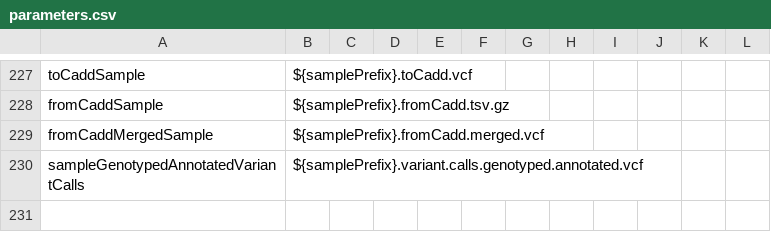
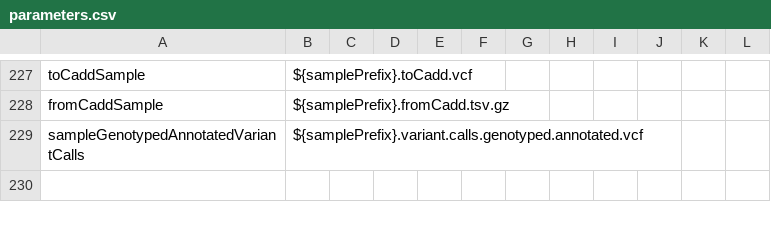
Before and after one commit to molgenis/NGS_DNA, a CSV file: parameters.csv, drawn as a sheet; only a part is shown, gaps mark what is left out.

```diff
--- a/parameters.csv
+++ b/parameters.csv
@@ -228,3 +228,2 @@ toCaddSample,${samplePrefix}.toCadd.vcf
 fromCaddSample,${samplePrefix}.fromCadd.tsv.gz
-fromCaddMergedSample,${samplePrefix}.fromCadd.merged.vcf
 sampleGenotypedAnnotatedVariantCalls,${samplePrefix}.variant.calls.genotyped.annotated.vcf
```
Also changed, not shown: parameters_resources_exome.csv, 3 other files.
